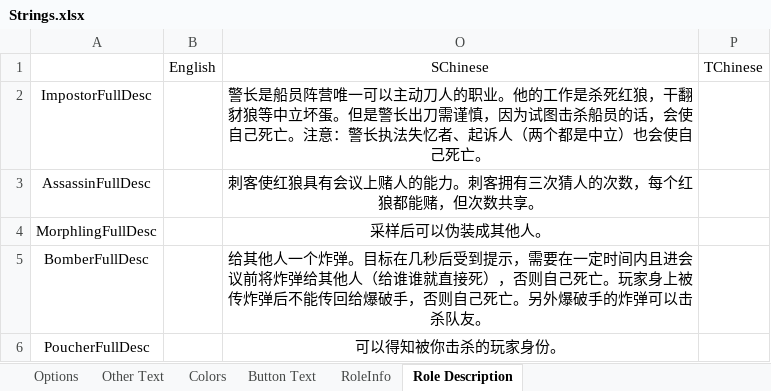
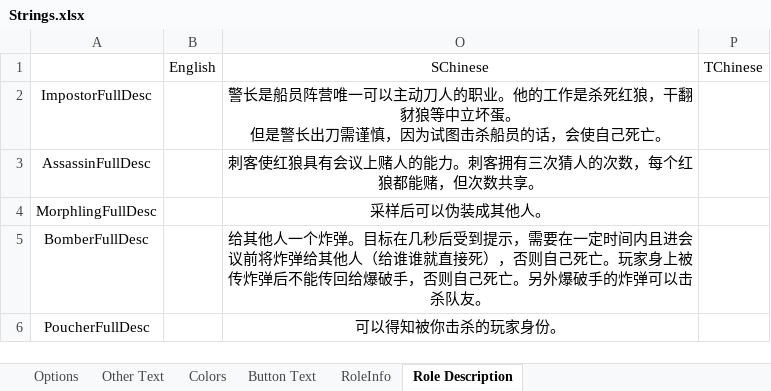
Before and after one commit to mxyx-club/TheOtherUs-Edited, an Excel workbook: Strings.xlsx, sheet Role Description, drawn as a sheet; only a part is shown; values as stored, in another font and other column widths than the file's, no borders; ↵ is a line break in a cell; the diff names each change by its address in the sheet, - before the commit and + after, or states it on an @@ line.

```diff
--- a/Strings.xlsx (sheet Role Description)
+++ b/Strings.xlsx (sheet Role Description)
-O2: …立坏蛋。但是警长出刀需谨慎，因为试图击杀船员的话，会使自己死亡。注意：警长执法失忆者、起诉人（两个都是中立）也会使自己…
+O2: …立坏蛋。 ↵ 但是警长出刀需谨慎，因为试图击杀船员的话，会使自己…
```
Also changed, not shown: sheet RoleInfo, sheet Other Text, sheet Button Text, 18 other files.
